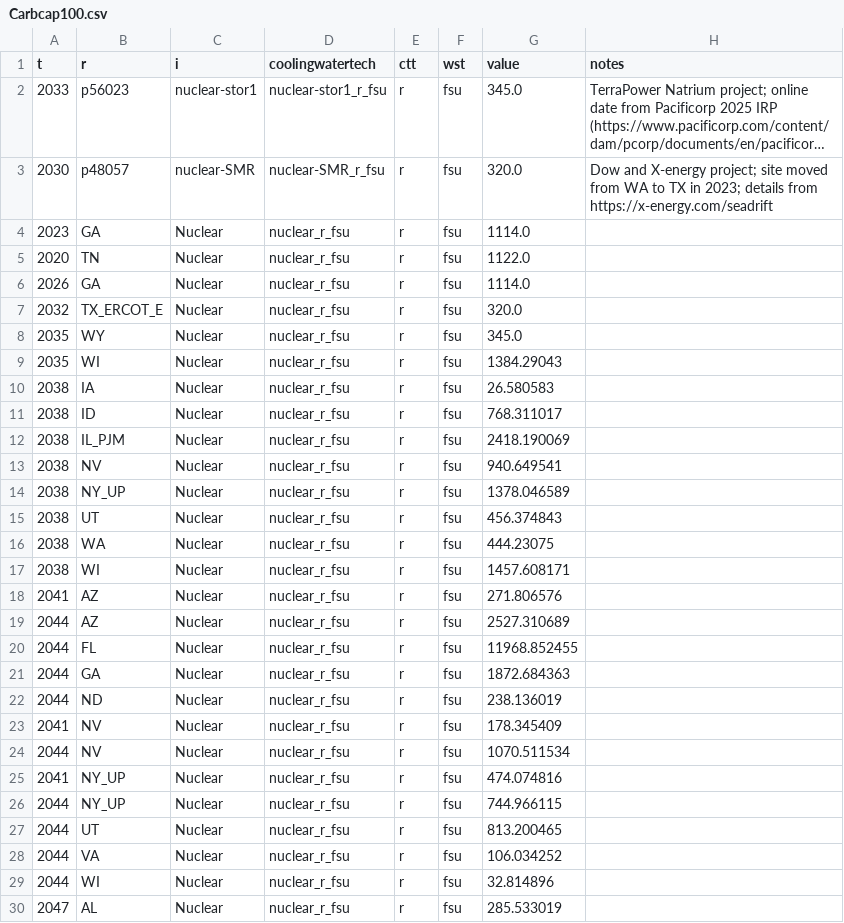
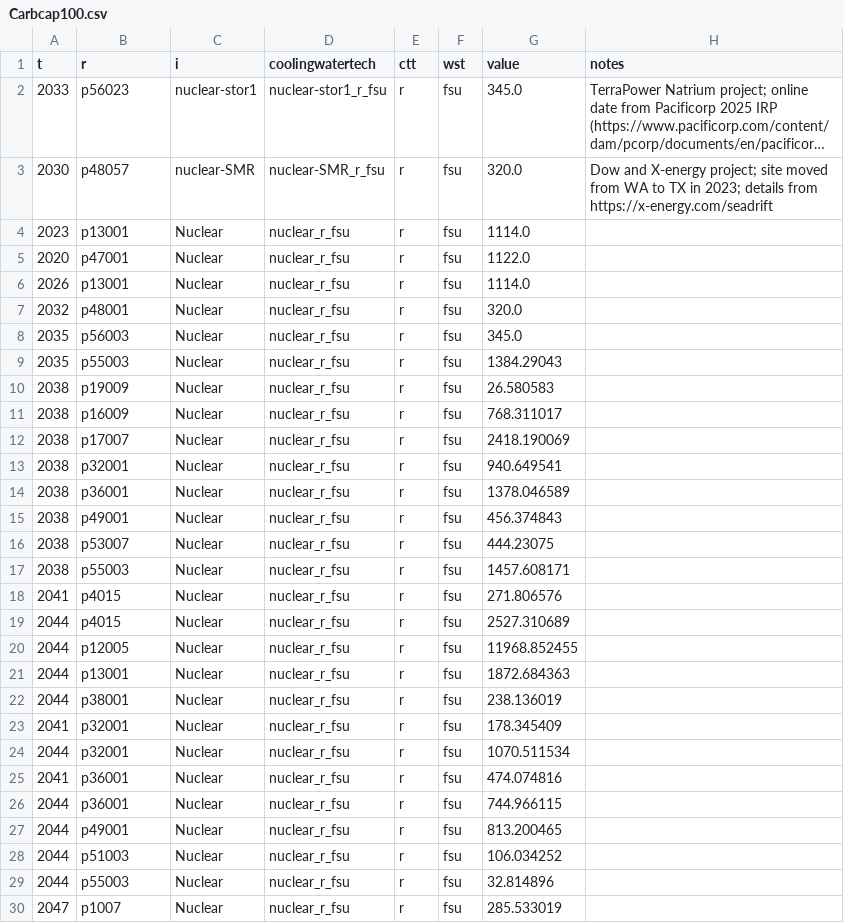
Before and after one commit to NatLabRockies/ReEDS-2.0, a CSV file: inputs/userinput/demonstration_files/Carbcap100.csv, drawn as a sheet; only a part is shown; long unchanged cells end in …; the diff covers the shown part only.

```diff
--- a/inputs/userinput/demonstration_files/Carbcap100.csv
+++ b/inputs/userinput/demonstration_files/Carbcap100.csv
@@ -3,28 +3,28 @@ t,r,i,coolingwatertech,ctt,wst,value,notes
 2030,p48057,nuclear-SMR,nuclear-SMR_r_fsu,r,fsu,320.0,Dow and X-energy project; site moved from WA to TX in 2023; details from https://x-energy.com/seadrift
-2023,GA,Nuclear,nuclear_r_fsu,r,fsu,1114.0,
-2020,TN,Nuclear,nuclear_r_fsu,r,fsu,1122.0,
-2026,GA,Nuclear,nuclear_r_fsu,r,fsu,1114.0,
-2032,TX_ERCOT_E,Nuclear,nuclear_r_fsu,r,fsu,320.0,
-2035,WY,Nuclear,nuclear_r_fsu,r,fsu,345.0,
-2035,WI,Nuclear,nuclear_r_fsu,r,fsu,1384.29043,
-2038,IA,Nuclear,nuclear_r_fsu,r,fsu,26.580583,
-2038,ID,Nuclear,nuclear_r_fsu,r,fsu,768.311017,
-2038,IL_PJM,Nuclear,nuclear_r_fsu,r,fsu,2418.190069,
-2038,NV,Nuclear,nuclear_r_fsu,r,fsu,940.649541,
-2038,NY_UP,Nuclear,nuclear_r_fsu,r,fsu,1378.046589,
-2038,UT,Nuclear,nuclear_r_fsu,r,fsu,456.374843,
-2038,WA,Nuclear,nuclear_r_fsu,r,fsu,444.23075,
-2038,WI,Nuclear,nuclear_r_fsu,r,fsu,1457.608171,
-2041,AZ,Nuclear,nuclear_r_fsu,r,fsu,271.806576,
-2044,AZ,Nuclear,nuclear_r_fsu,r,fsu,2527.310689,
-2044,FL,Nuclear,nuclear_r_fsu,r,fsu,11968.852455,
-2044,GA,Nuclear,nuclear_r_fsu,r,fsu,1872.684363,
-2044,ND,Nuclear,nuclear_r_fsu,r,fsu,238.136019,
-2041,NV,Nuclear,nuclear_r_fsu,r,fsu,178.345409,
-2044,NV,Nuclear,nuclear_r_fsu,r,fsu,1070.511534,
-2041,NY_UP,Nuclear,nuclear_r_fsu,r,fsu,474.074816,
-2044,NY_UP,Nuclear,nuclear_r_fsu,r,fsu,744.966115,
-2044,UT,Nuclear,nuclear_r_fsu,r,fsu,813.200465,
-2044,VA,Nuclear,nuclear_r_fsu,r,fsu,106.034252,
-2044,WI,Nuclear,nuclear_r_fsu,r,fsu,32.814896,
-2047,AL,Nuclear,nuclear_r_fsu,r,fsu,285.533019,
+2023,p13001,Nuclear,nuclear_r_fsu,r,fsu,1114.0,
+2020,p47001,Nuclear,nuclear_r_fsu,r,fsu,1122.0,
+2026,p13001,Nuclear,nuclear_r_fsu,r,fsu,1114.0,
+2032,p48001,Nuclear,nuclear_r_fsu,r,fsu,320.0,
+2035,p56003,Nuclear,nuclear_r_fsu,r,fsu,345.0,
+2035,p55003,Nuclear,nuclear_r_fsu,r,fsu,1384.29043,
+2038,p19009,Nuclear,nuclear_r_fsu,r,fsu,26.580583,
+2038,p16009,Nuclear,nuclear_r_fsu,r,fsu,768.311017,
+2038,p17007,Nuclear,nuclear_r_fsu,r,fsu,2418.190069,
+2038,p32001,Nuclear,nuclear_r_fsu,r,fsu,940.649541,
+2038,p36001,Nuclear,nuclear_r_fsu,r,fsu,1378.046589,
+2038,p49001,Nuclear,nuclear_r_fsu,r,fsu,456.374843,
+2038,p53007,Nuclear,nuclear_r_fsu,r,fsu,444.23075,
+2038,p55003,Nuclear,nuclear_r_fsu,r,fsu,1457.608171,
+2041,p4015,Nuclear,nuclear_r_fsu,r,fsu,271.806576,
+2044,p4015,Nuclear,nuclear_r_fsu,r,fsu,2527.310689,
+2044,p12005,Nuclear,nuclear_r_fsu,r,fsu,11968.852455,
+2044,p13001,Nuclear,nuclear_r_fsu,r,fsu,1872.684363,
+2044,p38001,Nuclear,nuclear_r_fsu,r,fsu,238.136019,
+2041,p32001,Nuclear,nuclear_r_fsu,r,fsu,178.345409,
+2044,p32001,Nuclear,nuclear_r_fsu,r,fsu,1070.511534,
+2041,p36001,Nuclear,nuclear_r_fsu,r,fsu,474.074816,
+2044,p36001,Nuclear,nuclear_r_fsu,r,fsu,744.966115,
+2044,p49001,Nuclear,nuclear_r_fsu,r,fsu,813.200465,
+2044,p51003,Nuclear,nuclear_r_fsu,r,fsu,106.034252,
+2044,p55003,Nuclear,nuclear_r_fsu,r,fsu,32.814896,
+2047,p1007,Nuclear,nuclear_r_fsu,r,fsu,285.533019,
```
Also changed, not shown: 32 edited cells elsewhere in this file, inputs/userinput/demonstration_files/CarbCap90.csv, inputs/userinput/demonstration_files/Carbtax100.csv, 26 other files.
